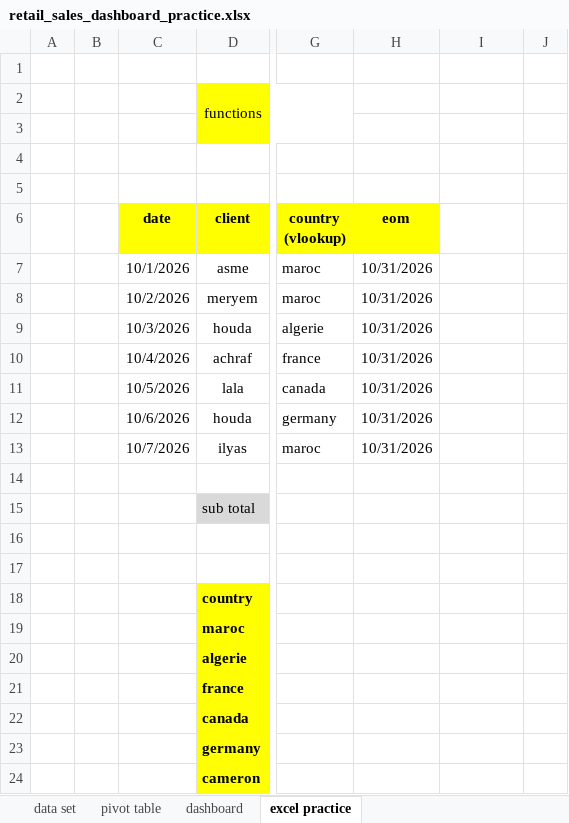
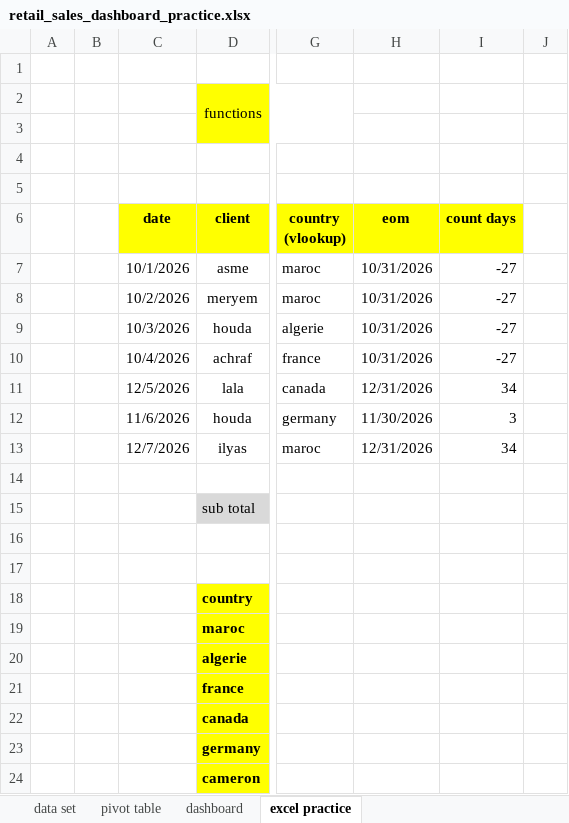
Before and after one commit to abdelkarimmassoui/excel-project-, an Excel workbook: retail_sales_dashboard_practice.xlsx, sheet excel practice, drawn as a sheet; only a part is shown, gaps mark what is left out; values as stored, in another font and other column widths than the file's, no borders; table styles not drawn; the diff names each change by its address in the sheet, - before the commit and + after, or states it on an @@ line.

Commit message:
count the rest days

```diff
--- a/retail_sales_dashboard_practice.xlsx (sheet excel practice)
+++ b/retail_sales_dashboard_practice.xlsx (sheet excel practice)
-I6: (empty)
+I6: count days
-I6 fill: none
+I6 fill: #FFFF00
-I7:I10 (count days): (empty)
+I7:I10 (count days): -27
-C11 (date): 10/5/2026
+C11 (date): 12/5/2026
-H11 (eom): 10/31/2026
+H11 (eom): 12/31/2026
-I11 (count days): (empty)
+I11 (count days): 34
-C12 (date): 10/6/2026
+C12 (date): 11/6/2026
-H12 (eom): 10/31/2026
+H12 (eom): 11/30/2026
-I12 (count days): (empty)
+I12 (count days): 3
-C13 (date): 10/7/2026
+C13 (date): 12/7/2026
-H13 (eom): 10/31/2026
+H13 (eom): 12/31/2026
-I13 (count days): (empty)
+I13 (count days): 34
```
